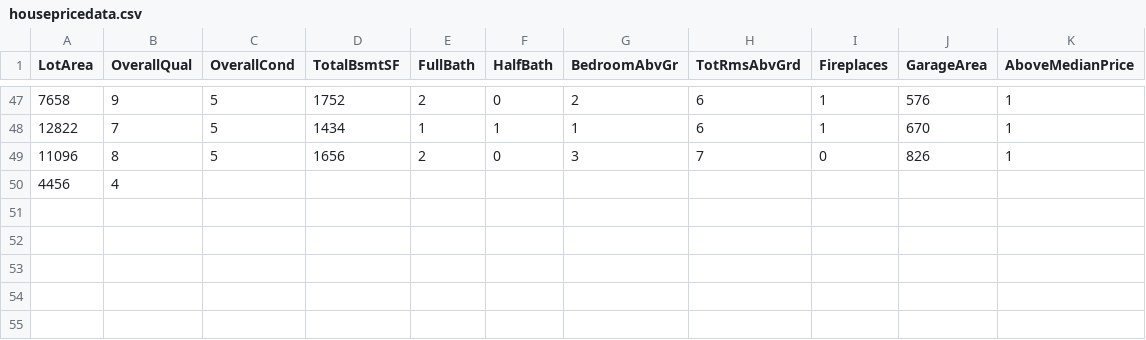
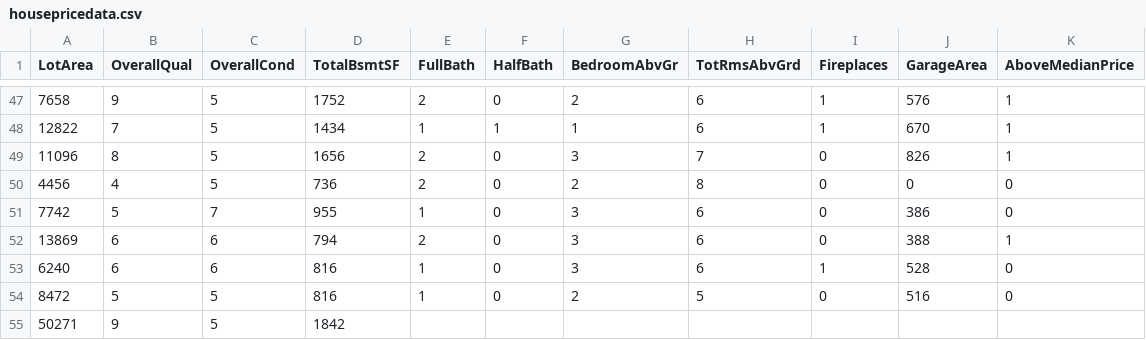
Before and after one commit to reapersy/advanced-neural-net-library, a CSV file: Examples/HousepricesPython/dataset/housepricedata.csv, drawn as a sheet; only a part is shown, gaps mark what is left out.

Commit message:
update ci

```diff
--- a/Examples/HousepricesPython/dataset/housepricedata.csv
+++ b/Examples/HousepricesPython/dataset/housepricedata.csv
@@ -49,2 +49,7 @@ LotArea,OverallQual,OverallCond,TotalBsmtSF,FullBath,HalfBath,BedroomAbvGr,TotRm
 11096,8,5,1656,2,0,3,7,0,826,1
-4456,4,
+4456,4,5,736,2,0,2,8,0,0,0
+7742,5,7,955,1,0,3,6,0,386,0
+13869,6,6,794,2,0,3,6,0,388,1
+6240,6,6,816,1,0,3,6,1,528,0
+8472,5,5,816,1,0,2,5,0,516,0
+50271,9,5,1842,
```
